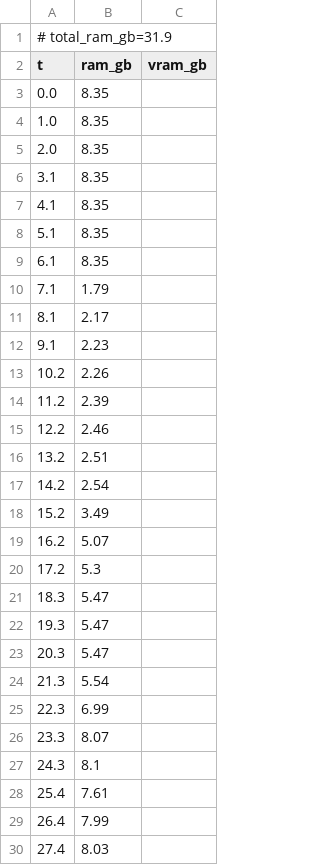
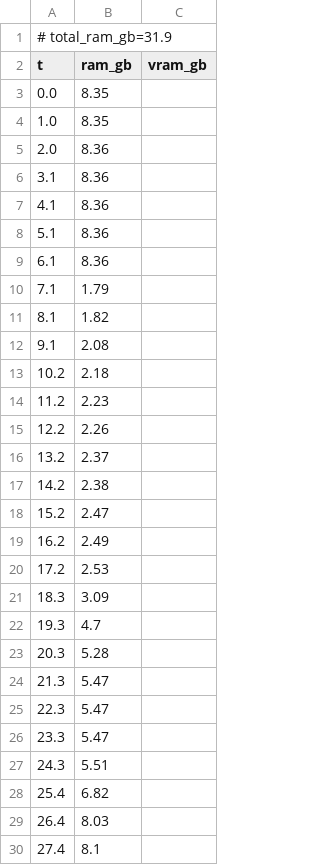
Before and after one commit to PozzettiAndrea/ComfyUI-Sharp, a CSV file: dev/windows-gpu/logs/sharp_exif_resources.csv, drawn as a sheet; only a part is shown; the diff covers the shown part only.

Commit message:
Update dev/windows-gpu

```diff
--- a/dev/windows-gpu/logs/sharp_exif_resources.csv
+++ b/dev/windows-gpu/logs/sharp_exif_resources.csv
@@ -4,27 +4,27 @@ t,ram_gb,vram_gb
 1.0,8.35,
-2.0,8.35,
-3.1,8.35,
-4.1,8.35,
-5.1,8.35,
-6.1,8.35,
+2.0,8.36,
+3.1,8.36,
+4.1,8.36,
+5.1,8.36,
+6.1,8.36,
 7.1,1.79,
-8.1,2.17,
-9.1,2.23,
-10.2,2.26,
-11.2,2.39,
-12.2,2.46,
-13.2,2.51,
-14.2,2.54,
-15.2,3.49,
-16.2,5.07,
-17.2,5.3,
-18.3,5.47,
-19.3,5.47,
-20.3,5.47,
-21.3,5.54,
-22.3,6.99,
-23.3,8.07,
-24.3,8.1,
-25.4,7.61,
-26.4,7.99,
-27.4,8.03,
+8.1,1.82,
+9.1,2.08,
+10.2,2.18,
+11.2,2.23,
+12.2,2.26,
+13.2,2.37,
+14.2,2.38,
+15.2,2.47,
+16.2,2.49,
+17.2,2.53,
+18.3,3.09,
+19.3,4.7,
+20.3,5.28,
+21.3,5.47,
+22.3,5.47,
+23.3,5.47,
+24.3,5.51,
+25.4,6.82,
+26.4,8.03,
+27.4,8.1,
```
Also changed, not shown: 6 added rows, 2 removed rows and 36 edited cells elsewhere in this file, dev/windows-gpu/logs/sharp_basic_resources.csv, 31 other files.
